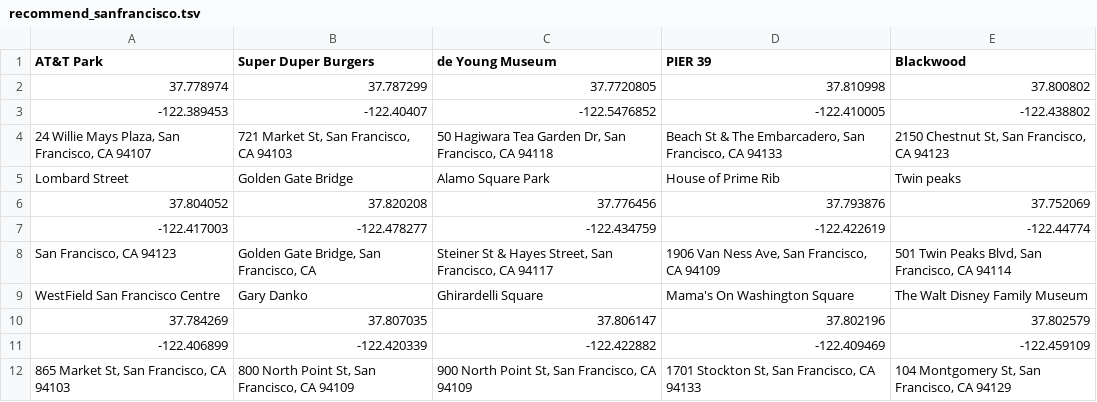
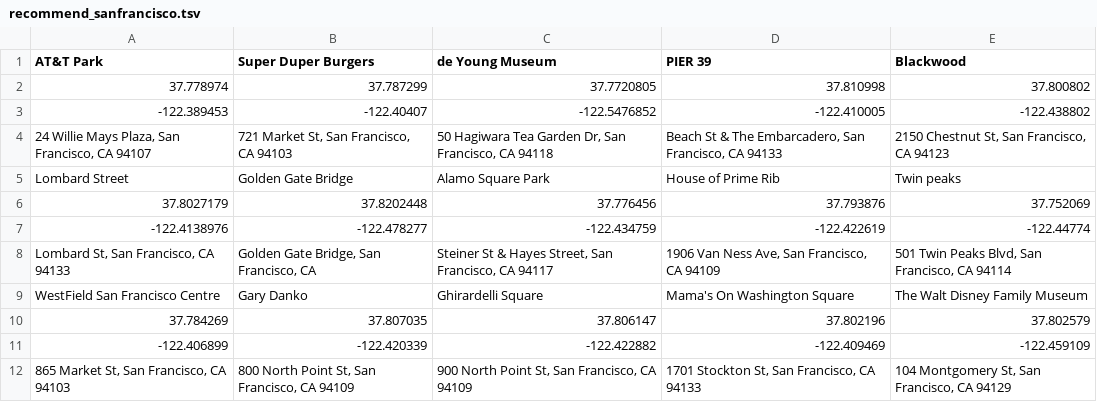
Before and after one commit to hyunahYeYo/TART_DUBA, a TSV file: app/src/main/assets/recommend_sanfrancisco.tsv, drawn as a sheet.

```diff
--- a/app/src/main/assets/recommend_sanfrancisco.tsv
+++ b/app/src/main/assets/recommend_sanfrancisco.tsv
@@ -5,5 +5,5 @@ AT&T Park	Super Duper Burgers	de Young Museum	PIER 39	Blackwood
 Lombard Street	Golden Gate Bridge	Alamo Square Park	House of Prime Rib	Twin peaks
-37.804052	37.820208	37.776456	37.793876	37.752069
--122.417003	-122.478277	-122.434759	-122.422619	-122.44774
-San Francisco, CA 94123	Golden Gate Bridge, San Francisco, CA	Steiner St & Hayes Street, San Francisco, CA 94117	1906 Van Ness Ave, San Francisco, CA 94109	501 Twin Peaks Blvd, San Francisco, CA 94114
+37.8027179	37.8202448	37.776456	37.793876	37.752069
+-122.4138976	-122.478277	-122.434759	-122.422619	-122.44774
+Lombard St, San Francisco, CA 94133	Golden Gate Bridge, San Francisco, CA	Steiner St & Hayes Street, San Francisco, CA 94117	1906 Van Ness Ave, San Francisco, CA 94109	501 Twin Peaks Blvd, San Francisco, CA 94114
 WestField San Francisco Centre	Gary Danko	Ghirardelli Square	Mama's On Washington Square	The Walt Disney Family Museum
```
Also changed, not shown: app/src/main/assets/data.tsv, 9 other files.
